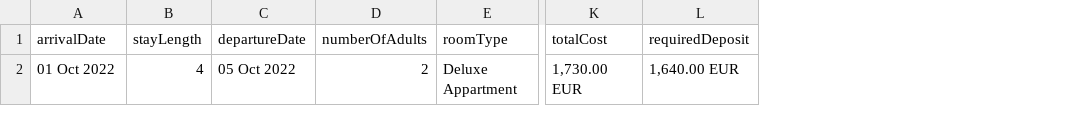
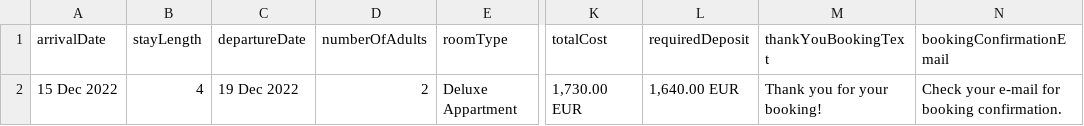
Before and after one commit to Stewart-Jumbe/Selenium_HotelBooking_Automation, a CSV file: target/test-classes/DataProviders/PositiveBooking/positiveBookingTest.csv, drawn as a sheet; only a part is shown, gaps mark what is left out; the diff names each change by its address in the sheet, - before the commit and + after, or states it on an @@ line.

```diff
--- a/target/test-classes/DataProviders/PositiveBooking/positiveBookingTest.csv
+++ b/target/test-classes/DataProviders/PositiveBooking/positiveBookingTest.csv
+column M (thankYouBookingText), row 2: Thank you for your booking!
+column N (bookingConfirmationEmail), row 2: Check your e-mail for booking confirmation.
-A2 (arrivalDate): 01 Oct 2022
+A2 (arrivalDate): 15 Dec 2022
-C2 (departureDate): 05 Oct 2022
+C2 (departureDate): 19 Dec 2022
```
Also changed, not shown: 15 other files.
